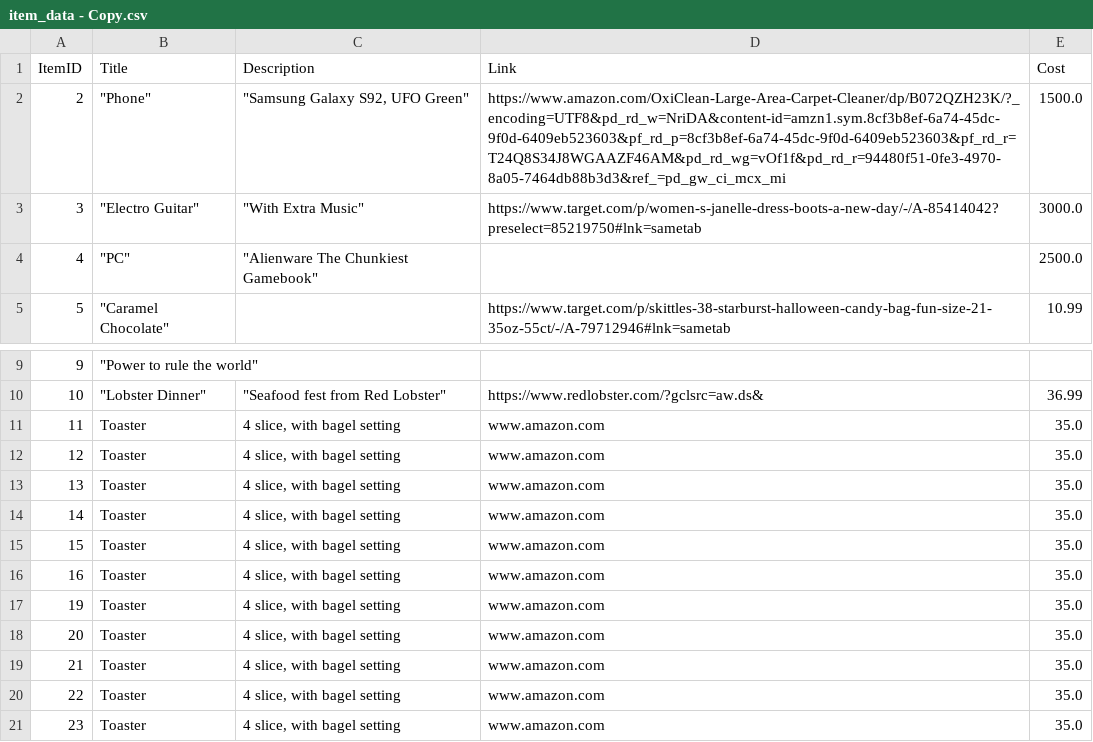
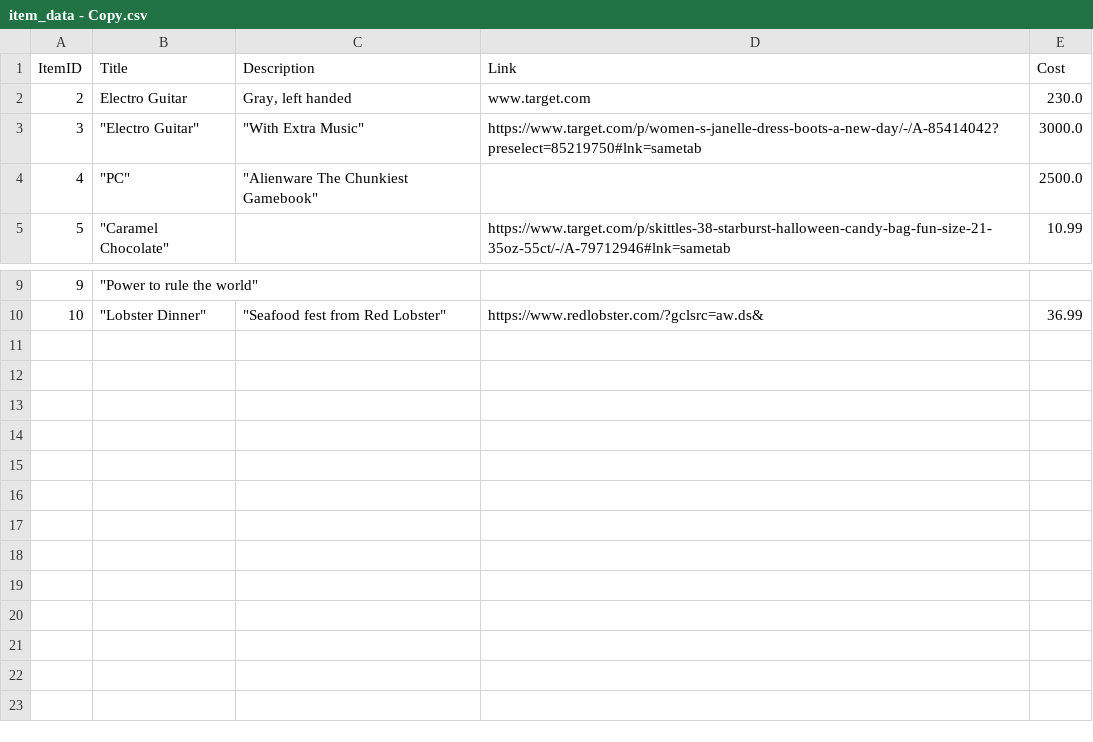
Before and after one commit to wangz35/CSC510_Project1, a CSV file: data/item_data - Copy.csv, drawn as a sheet; only a part is shown, gaps mark what is left out.

```diff
--- a/data/item_data - Copy.csv
+++ b/data/item_data - Copy.csv
@@ -1,3 +1,3 @@
 ItemID,Title,Description,Link,Cost
-2,"""Phone""","""Samsung Galaxy S92, UFO Green""",https://www.amazon.com/OxiClean-Large-Area-Carpet-Cleaner/dp/B072QZH23K/?_encoding=UTF8&pd_rd_w=NriDA&content-id=amzn1.sym.8cf3b8ef-6a74-45dc-9f0d-6409eb523603&pf_rd_p=8cf3b8ef-6a74-45dc-9f0d-6409eb523603&pf_rd_r=T24Q8S34J8WGAAZF46AM&pd_rd_wg=vOf1f&pd_rd_r=94480f51-0fe3-4970-8a05-7464db88b3d3&ref_=pd_gw_ci_mcx_mi,1500.0
+2,Electro Guitar,"Gray, left handed",www.target.com,230.0
 3,"""Electro Guitar""","""With Extra Music""",https://www.target.com/p/women-s-janelle-dress-boots-a-new-day/-/A-85414042?preselect=85219750#lnk=sametab,3000.0
@@ -10,12 +10 @@ ItemID,Title,Description,Link,Cost
 10,"""Lobster Dinner""","""Seafood fest from Red Lobster""",https://www.redlobster.com/?gclsrc=aw.ds&,36.99
-11,Toaster,"4 slice, with bagel setting",www.amazon.com,35.0
-12,Toaster,"4 slice, with bagel setting",www.amazon.com,35.0
-13,Toaster,"4 slice, with bagel setting",www.amazon.com,35.0
-14,Toaster,"4 slice, with bagel setting",www.amazon.com,35.0
-15,Toaster,"4 slice, with bagel setting",www.amazon.com,35.0
-16,Toaster,"4 slice, with bagel setting",www.amazon.com,35.0
-19,Toaster,"4 slice, with bagel setting",www.amazon.com,35.0
-20,Toaster,"4 slice, with bagel setting",www.amazon.com,35.0
-21,Toaster,"4 slice, with bagel setting",www.amazon.com,35.0
-22,Toaster,"4 slice, with bagel setting",www.amazon.com,35.0
-23,Toaster,"4 slice, with bagel setting",www.amazon.com,35.0
```
Also changed, not shown: 2 other files.
